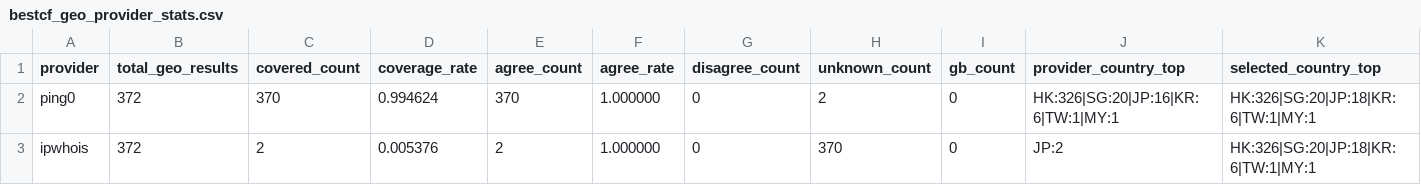
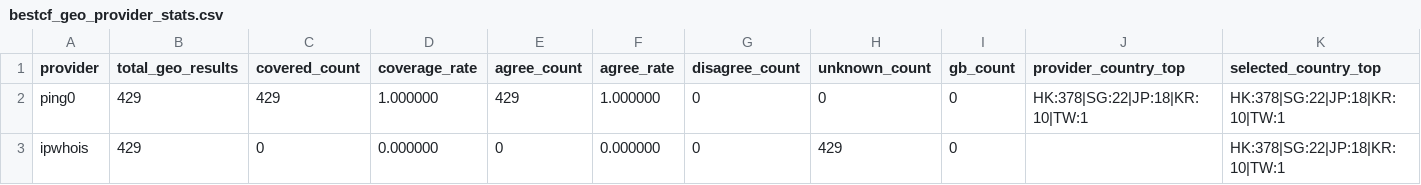
Before and after one commit to User-Pass320/bestcf-auto, a CSV file: public/bestcf_geo_provider_stats.csv, drawn as a sheet.

```diff
--- a/public/bestcf_geo_provider_stats.csv
+++ b/public/bestcf_geo_provider_stats.csv
@@ -1,3 +1,3 @@
 provider,total_geo_results,covered_count,coverage_rate,agree_count,agree_rate,disagree_count,unknown_count,gb_count,provider_country_top,selected_country_top
-ping0,372,370,0.994624,370,1.000000,0,2,0,HK:326|SG:20|JP:16|KR:6|TW:1|MY:1,HK:326|SG:20|JP:18|KR:6|TW:1|MY:1
-ipwhois,372,2,0.005376,2,1.000000,0,370,0,JP:2,HK:326|SG:20|JP:18|KR:6|TW:1|MY:1
+ping0,429,429,1.000000,429,1.000000,0,0,0,HK:378|SG:22|JP:18|KR:10|TW:1,HK:378|SG:22|JP:18|KR:10|TW:1
+ipwhois,429,0,0.000000,0,0.000000,0,429,0,,HK:378|SG:22|JP:18|KR:10|TW:1
```
Also changed, not shown: public/bestcf_region_counts.csv, public/bestcf_sources.csv, 4 other files.
